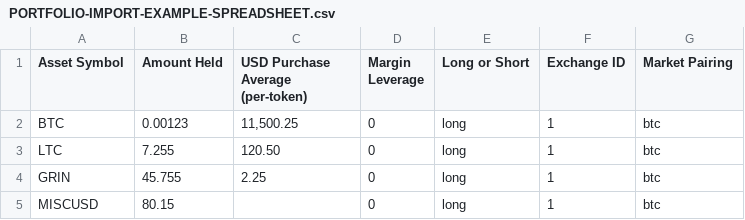
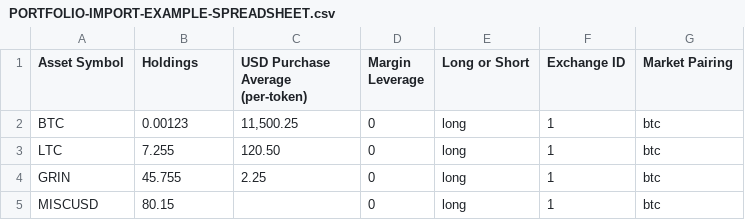
Before and after one commit to BensonP8/Open_Crypto_Tracker, a CSV file: PORTFOLIO-IMPORT-EXAMPLE-SPREADSHEET.csv, drawn as a sheet.

Commit message:
spreadsheet column name semantics
spreadsheet column name semantics

```diff
--- a/PORTFOLIO-IMPORT-EXAMPLE-SPREADSHEET.csv
+++ b/PORTFOLIO-IMPORT-EXAMPLE-SPREADSHEET.csv
@@ -1,2 +1,2 @@
-"Asset Symbol","Amount Held","USD Purchase Average (per-token)","Margin Leverage","Long or Short","Exchange ID","Market Pairing"
+"Asset Symbol","Holdings","USD Purchase Average (per-token)","Margin Leverage","Long or Short","Exchange ID","Market Pairing"
 BTC,0.00123,"11,500.25",0,long,1,btc
```
Also changed, not shown: 4 other files.
